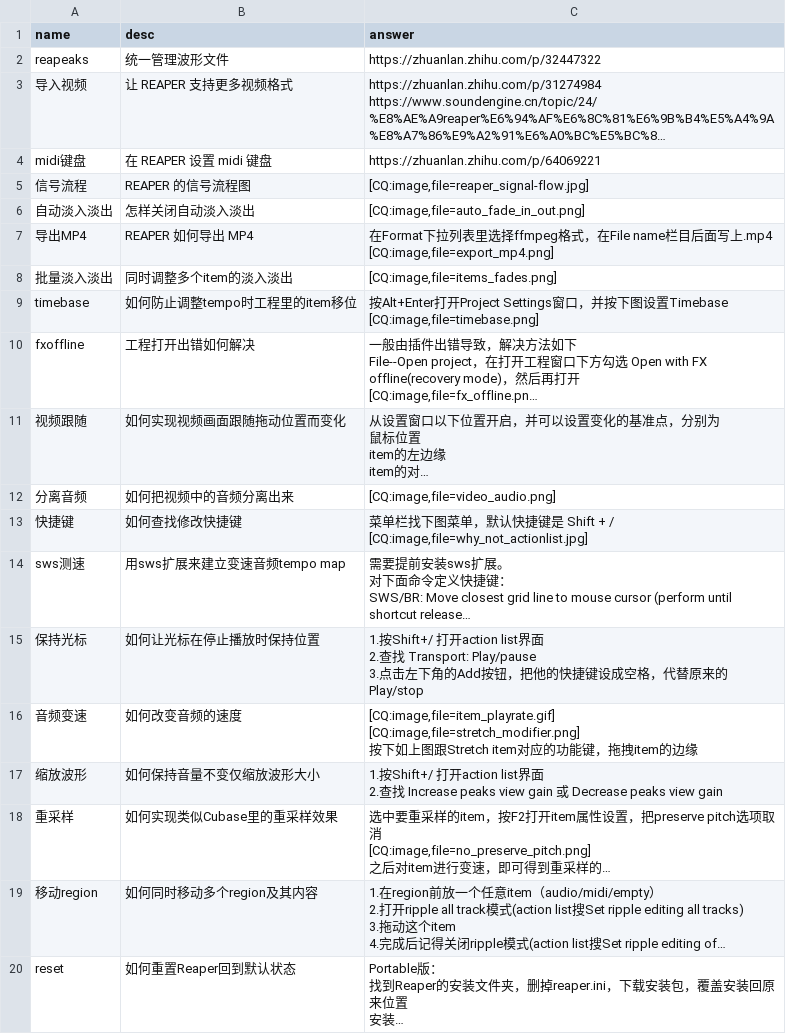
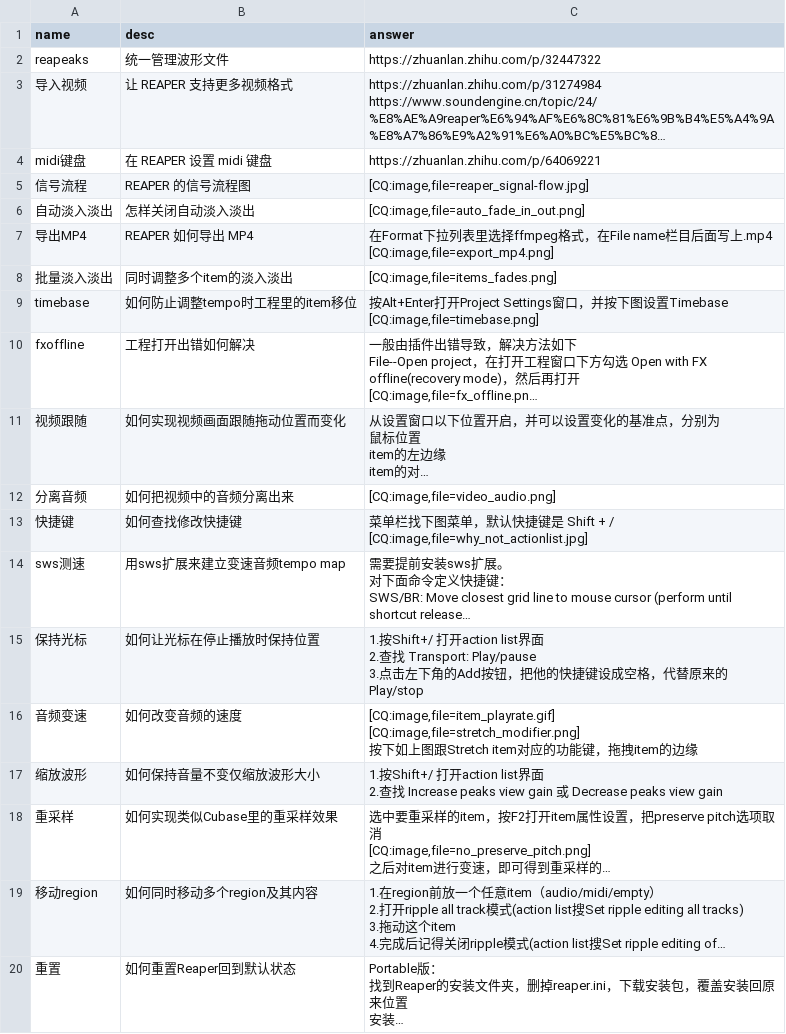
Before and after one commit to REAPER-CN/reabot.REAPER-CN, a CSV file: faq.csv, drawn as a sheet; long unchanged cells end in …; the diff names each change by its address in the sheet, - before the commit and + after, or states it on an @@ line.

Commit message:
更改触发词 重置

```diff
--- a/faq.csv
+++ b/faq.csv
-A20 (name): reset
+A20 (name): 重置
```
